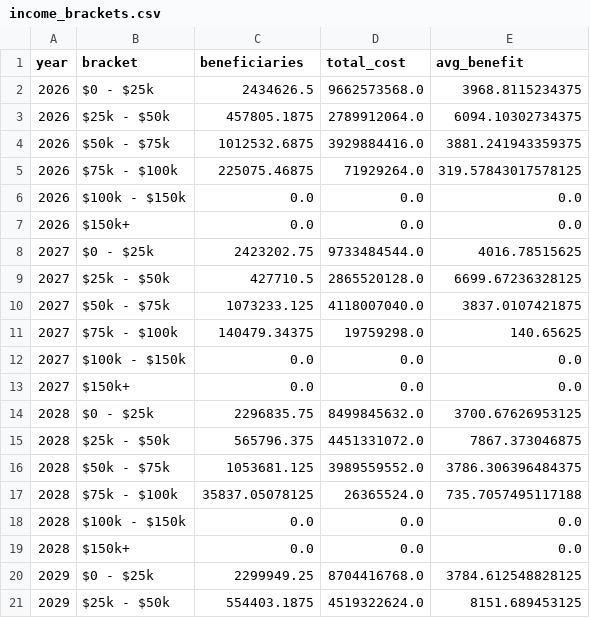
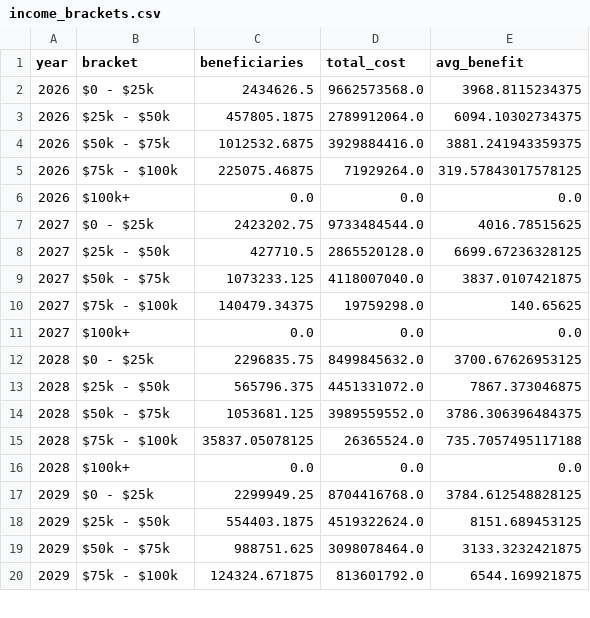
Before and after one commit to PolicyEngine/working-parents-tax-relief-act, a CSV file: frontend/public/data/income_brackets.csv, drawn as a sheet; only a part is shown; the shorter side is filled out with more unchanged rows; the diff covers the shown part only.

```diff
--- a/frontend/public/data/income_brackets.csv
+++ b/frontend/public/data/income_brackets.csv
@@ -5,4 +5,3 @@ year,bracket,beneficiaries,total_cost,avg_benefit
 2026,$75k - $100k,225075.46875,71929264.0,319.57843017578125
-2026,$100k - $150k,0.0,0.0,0.0
-2026,$150k+,0.0,0.0,0.0
+2026,$100k+,0.0,0.0,0.0
 2027,$0 - $25k,2423202.75,9733484544.0,4016.78515625
@@ -11,4 +10,3 @@ year,bracket,beneficiaries,total_cost,avg_benefit
 2027,$75k - $100k,140479.34375,19759298.0,140.65625
-2027,$100k - $150k,0.0,0.0,0.0
-2027,$150k+,0.0,0.0,0.0
+2027,$100k+,0.0,0.0,0.0
 2028,$0 - $25k,2296835.75,8499845632.0,3700.67626953125
@@ -17,4 +15,3 @@ year,bracket,beneficiaries,total_cost,avg_benefit
 2028,$75k - $100k,35837.05078125,26365524.0,735.7057495117188
-2028,$100k - $150k,0.0,0.0,0.0
-2028,$150k+,0.0,0.0,0.0
+2028,$100k+,0.0,0.0,0.0
 2029,$0 - $25k,2299949.25,8704416768.0,3784.612548828125
```
Also changed, not shown: 7 removed rows and 7 edited cells elsewhere in this file, 1 other file.
